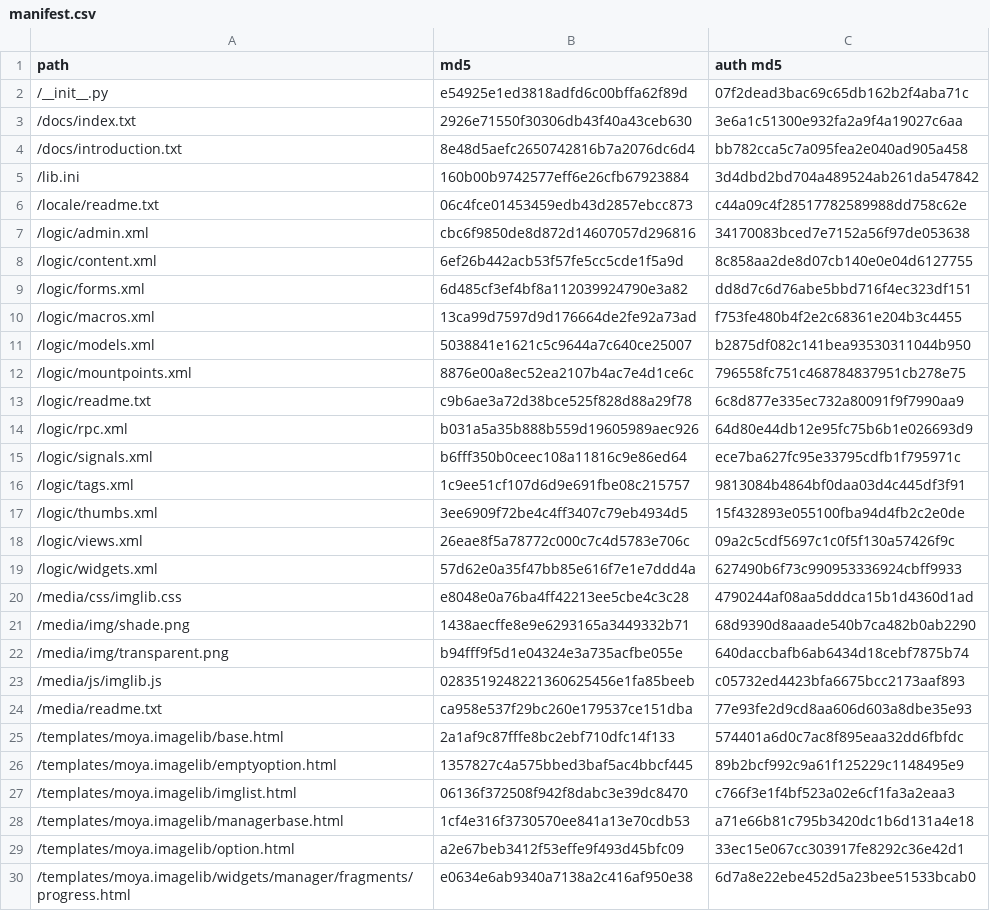
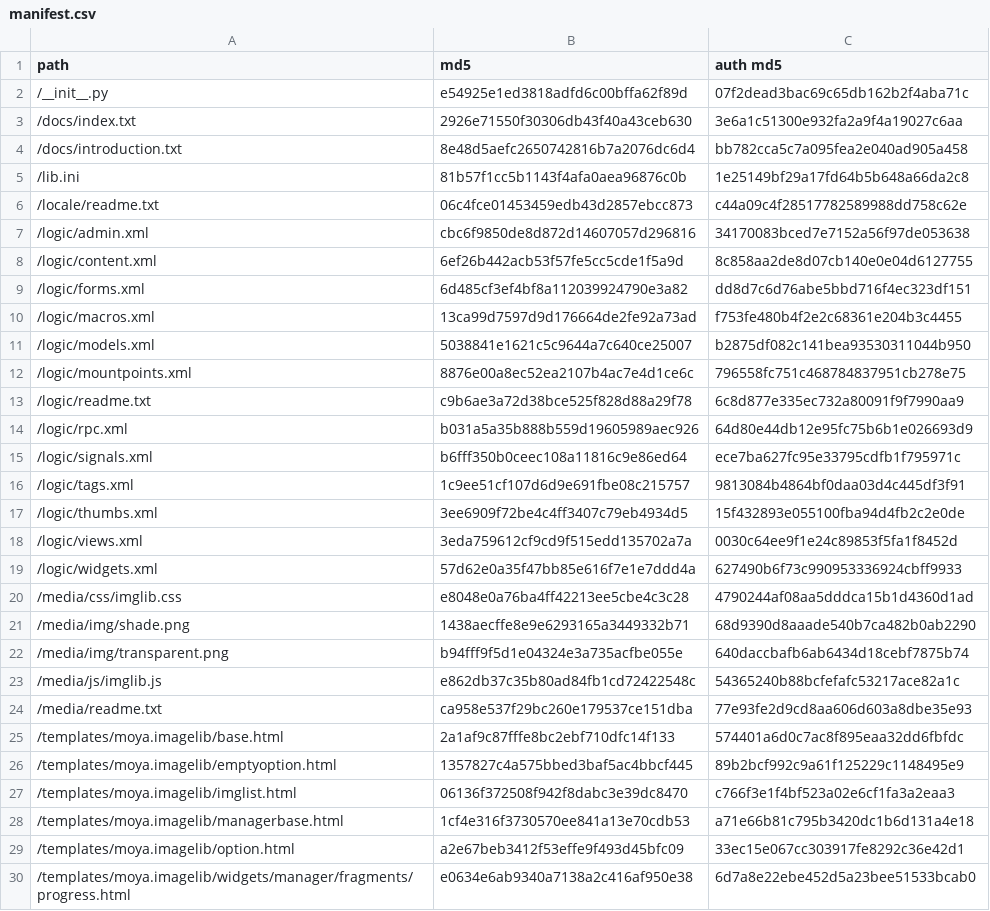
Before and after one commit to moyaproject/moya-techblog, a CSV file: site/external/moya.imagelib/manifest.csv, drawn as a sheet; only a part is shown.

Commit message:
upgraded imagelib

```diff
--- a/site/external/moya.imagelib/manifest.csv
+++ b/site/external/moya.imagelib/manifest.csv
@@ -4,3 +4,3 @@
 "/docs/introduction.txt",8e48d5aefc2650742816b7a2076dc6d4,bb782cca5c7a095fea2e040ad905a458
-"/lib.ini",160b00b9742577eff6e26cfb67923884,3d4dbd2bd704a489524ab261da547842
+"/lib.ini",81b57f1cc5b1143f4afa0aea96876c0b,1e25149bf29a17fd64b5b648a66da2c8
 "/locale/readme.txt",06c4fce01453459edb43d2857ebcc873,c44a09c4f28517782589988dd758c62e
@@ -17,3 +17,3 @@
 "/logic/thumbs.xml",3ee6909f72be4c4ff3407c79eb4934d5,15f432893e055100fba94d4fb2c2e0de
-"/logic/views.xml",26eae8f5a78772c000c7c4d5783e706c,09a2c5cdf5697c1c0f5f130a57426f9c
+"/logic/views.xml",3eda759612cf9cd9f515edd135702a7a,0030c64ee9f1e24c89853f5fa1f8452d
 "/logic/widgets.xml",57d62e0a35f47bb85e616f7e1e7ddd4a,627490b6f73c990953336924cbff9933
@@ -22,3 +22,3 @@
 "/media/img/transparent.png",b94fff9f5d1e04324e3a735acfbe055e,640daccbafb6ab6434d18cebf7875b74
-"/media/js/imglib.js",0283519248221360625456e1fa85beeb,c05732ed4423bfa6675bcc2173aaf893
+"/media/js/imglib.js",e862db37c35b80ad84fb1cd72422548c,54365240b88bcfefafc53217ace82a1c
 "/media/readme.txt",ca958e537f29bc260e179537ce151dba,77e93fe2d9cd8aa606d603a8dbe35e93
```
Also changed, not shown: 4 other files.
